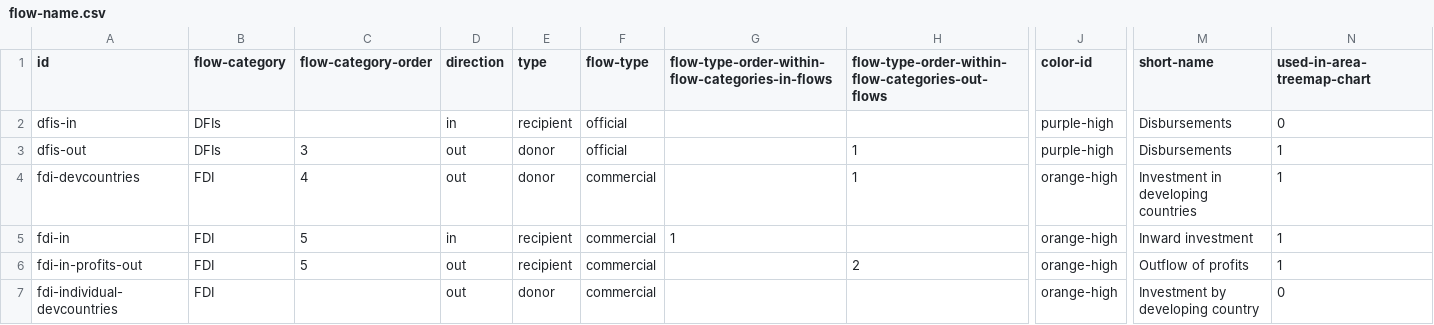
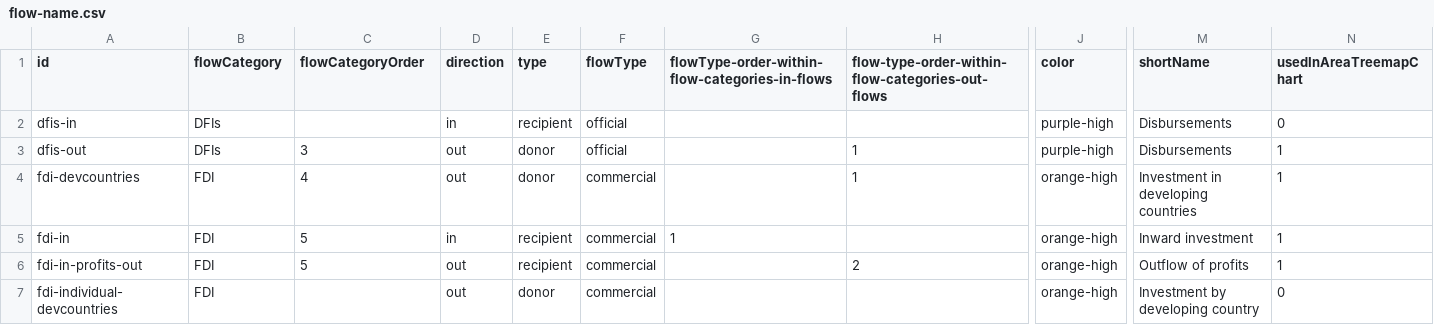
Before and after one commit to devinit/Datahub-cms, a CSV file: country-profile/flow-name.csv, drawn as a sheet; only a part is shown, gaps mark what is left out; the diff names each change by its address in the sheet, - before the commit and + after, or states it on an @@ line.

Commit message:
Update flow-name.csv

```diff
--- a/country-profile/flow-name.csv
+++ b/country-profile/flow-name.csv
-B1: flow-category
+B1: flowCategory
-C1: flow-category-order
+C1: flowCategoryOrder
-F1: flow-type
+F1: flowType
-G1: flow-type-order-within-flow-categories-in-flows
+G1: flowType-order-within-flow-categories-in-flows
-J1: color-id
+J1: color
-M1: short-name
+M1: shortName
-N1: used-in-area-treemap-chart
+N1: usedInAreaTreemapChart
```
